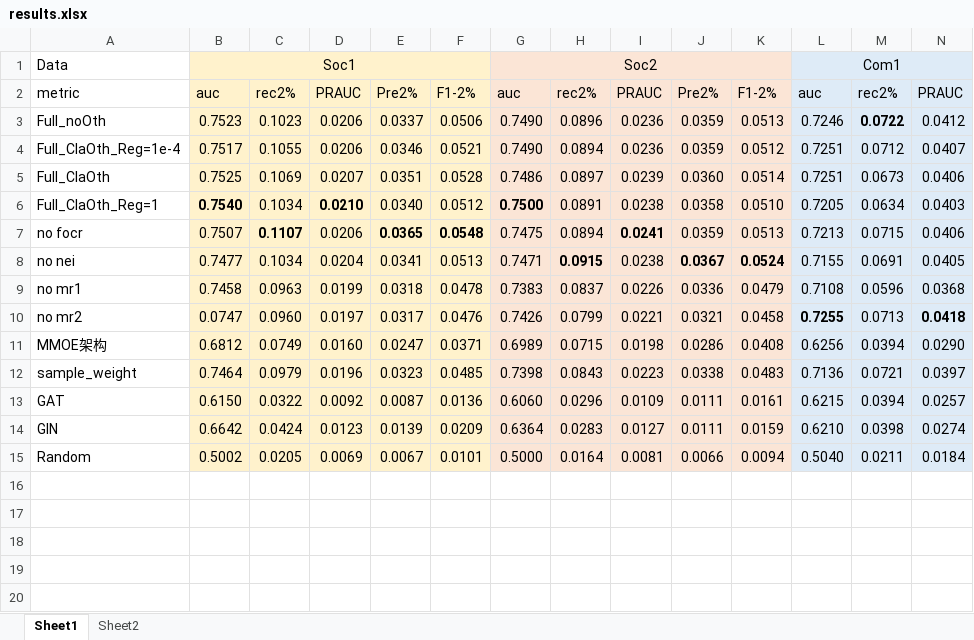
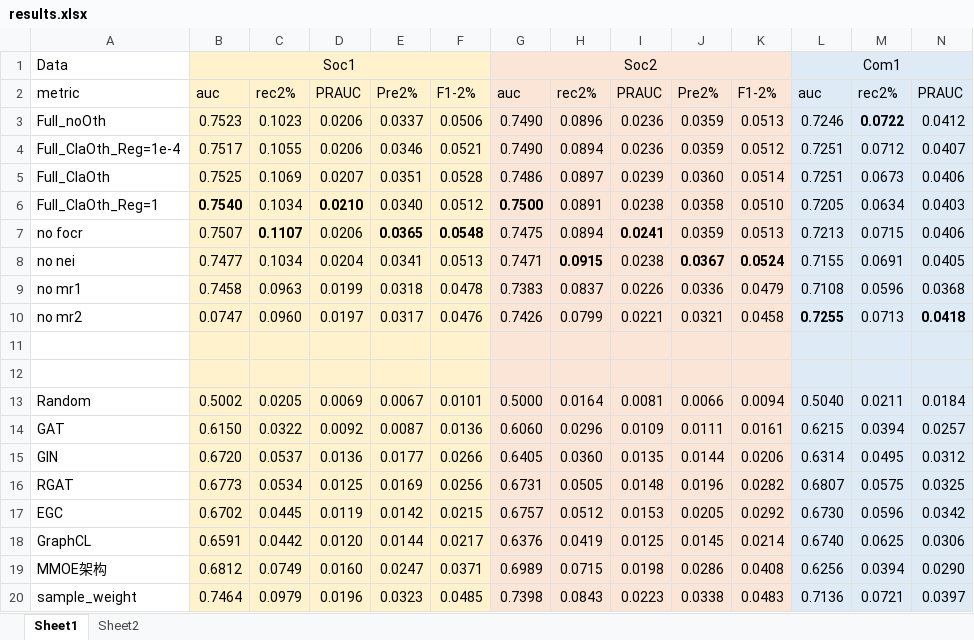
Before and after one commit to ZaccWu/GeoGNNGraphDetect, an Excel workbook: results.xlsx, sheet Sheet1, drawn as a sheet; only a part is shown; values as stored, in another font and other column widths than the file's, no borders; removed rows and columns are numbered as before the commit, all else as after; rows hold the shown columns only; the diff names each change by its address in the sheet, - before the commit and + after, or states it on an @@ line.

```diff
--- a/results.xlsx (sheet Sheet1)
+++ b/results.xlsx (sheet Sheet1)
+row 11: (empty)
+row 12: (empty)
@@ row 15 moved to row 13: Random @@
@@ row 13 moved to row 14: GAT @@
+row 15: GIN | 0.6720 | 0.0537 | 0.0136 | 0.0177 | 0.0266 | 0.6405 | 0.0360 | 0.0135 | 0.0144 | 0.0206 | 0.6314 | 0.0495 | 0.0312
+row 16: RGAT | 0.6773 | 0.0534 | 0.0125 | 0.0169 | 0.0256 | 0.6731 | 0.0505 | 0.0148 | 0.0196 | 0.0282 | 0.6807 | 0.0575 | 0.0325
+row 17: EGC | 0.6702 | 0.0445 | 0.0119 | 0.0142 | 0.0215 | 0.6757 | 0.0512 | 0.0153 | 0.0205 | 0.0292 | 0.6730 | 0.0596 | 0.0342
+row 18: GraphCL | 0.6591 | 0.0442 | 0.0120 | 0.0144 | 0.0217 | 0.6376 | 0.0419 | 0.0125 | 0.0145 | 0.0214 | 0.6740 | 0.0625 | 0.0306
-row 14: GIN | 0.6642 | 0.0424 | 0.0123 | 0.0139 | 0.0209 | 0.6364 | 0.0283 | 0.0127 | 0.0111 | 0.0159 | 0.6210 | 0.0398 | 0.0274
```
Also changed, not shown: 6 other files.
